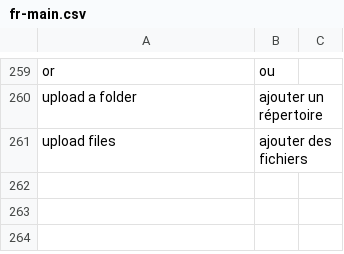
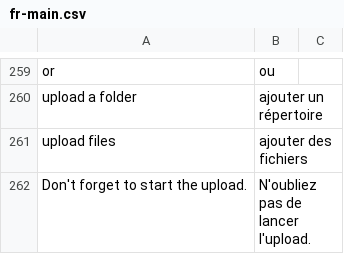
Before and after one commit to midasplatform/Midas, a CSV file: core/translation/fr-main.csv, drawn as a sheet; only a part is shown, gaps mark what is left out; the diff names each change by its address in the sheet, - before the commit and + after, or states it on an @@ line.

Commit message:
ENH: fixed bug #269 Added glow on start button

```diff
--- a/core/translation/fr-main.csv
+++ b/core/translation/fr-main.csv
+row 262: Don't forget to start the upload. | N'oubliez pas de lancer l'upload.
```
Also changed, not shown: 2 other files.
